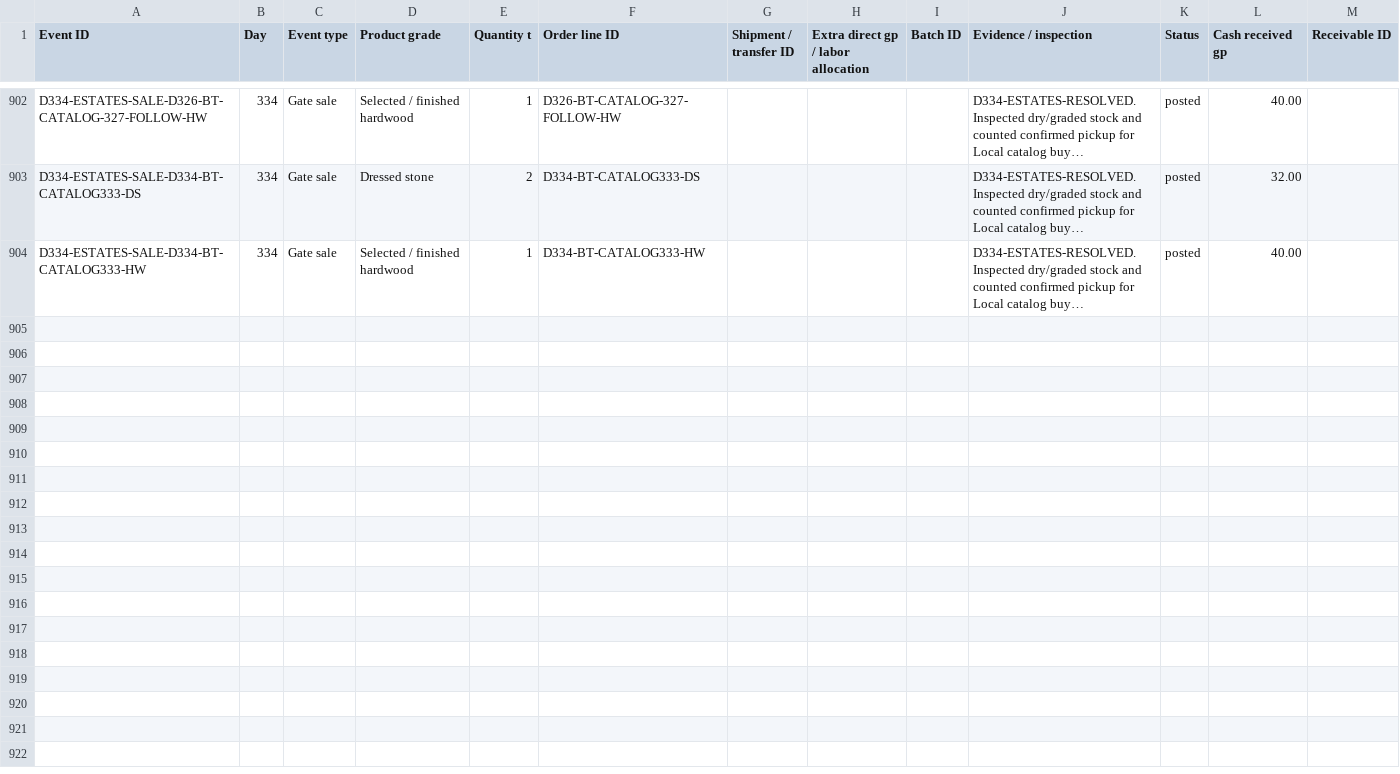
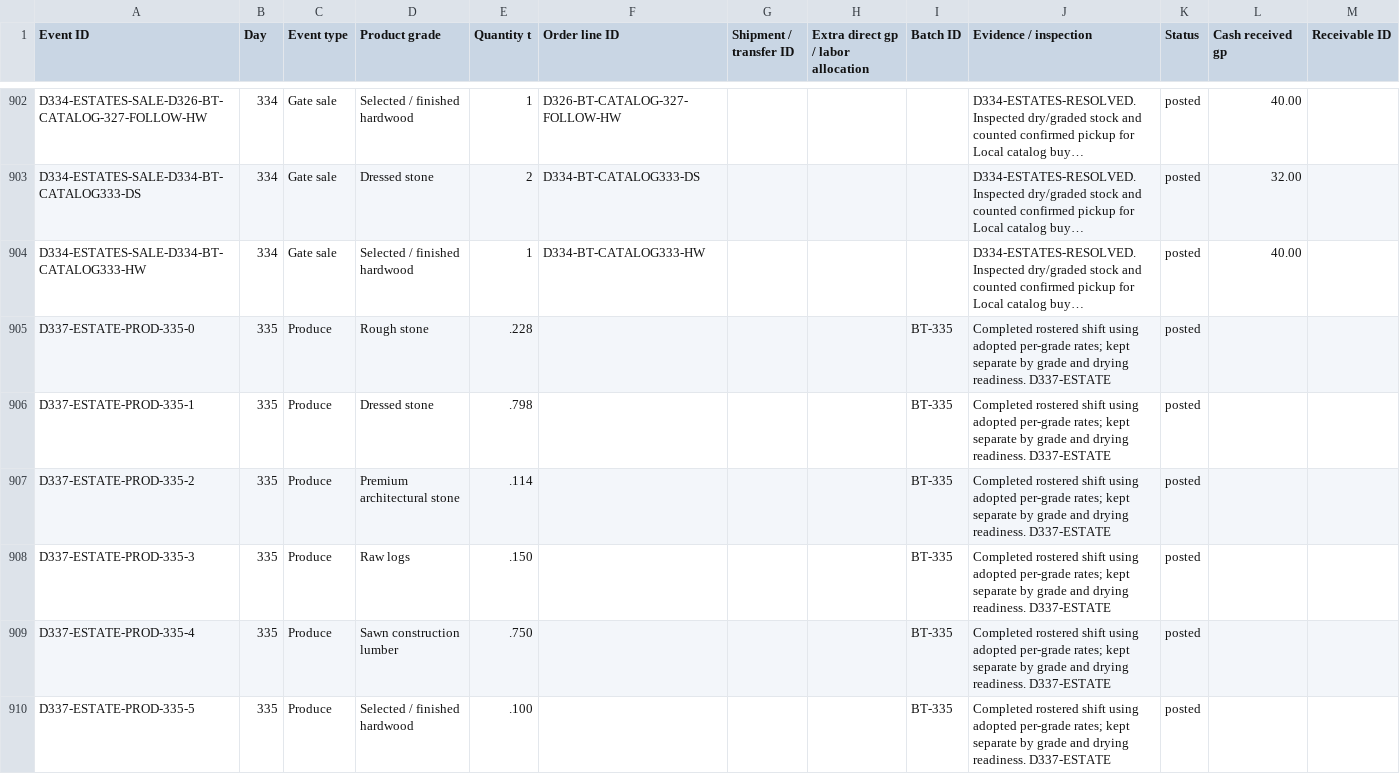
Before and after one commit to coolcop17409-wq/new-dnd-world-campaign, a CSV file: data/estate/blackthorn-operations-events.csv, drawn as a sheet; only a part is shown, gaps mark what is left out; long unchanged cells end in …; the diff covers the shown part only; the diff names each change by its address in the sheet, - before the commit and + after, or states it on an @@ line.

Commit message:
Post elapsed estate work, six separate accounts and customer settlements through Day 337 morning

```diff
--- a/data/estate/blackthorn-operations-events.csv
+++ b/data/estate/blackthorn-operations-events.csv
+row 905: D337-ESTATE-PROD-335-0 | 335 | Produce | Rough stone | .228 |  |  |  | BT-335 | Completed rostered shift using adopted per-grade rates; kept separate by grade and drying readiness. D337-ESTATE | posted
+row 906: D337-ESTATE-PROD-335-1 | 335 | Produce | Dressed stone | .798 |  |  |  | BT-335 | Completed rostered shift using adopted per-grade rates; kept separate by grade and drying readiness. D337-ESTATE | posted
+row 907: D337-ESTATE-PROD-335-2 | 335 | Produce | Premium architectural stone | .114 |  |  |  | BT-335 | Completed rostered shift using adopted per-grade rates; kept separate by grade and drying readiness. D337-ESTATE | posted
+row 908: D337-ESTATE-PROD-335-3 | 335 | Produce | Raw logs | .150 |  |  |  | BT-335 | Completed rostered shift using adopted per-grade rates; kept separate by grade and drying readiness. D337-ESTATE | posted
+row 909: D337-ESTATE-PROD-335-4 | 335 | Produce | Sawn construction lumber | .750 |  |  |  | BT-335 | Completed rostered shift using adopted per-grade rates; kept separate by grade and drying readiness. D337-ESTATE | posted
+row 910: D337-ESTATE-PROD-335-5 | 335 | Produce | Selected / finished hardwood | .100 |  |  |  | BT-335 | Completed rostered shift using adopted per-grade rates; kept separate by grade and drying readiness. D337-ESTATE | posted
```
Also changed, not shown: 6 added rows elsewhere in this file, 6 other files.
